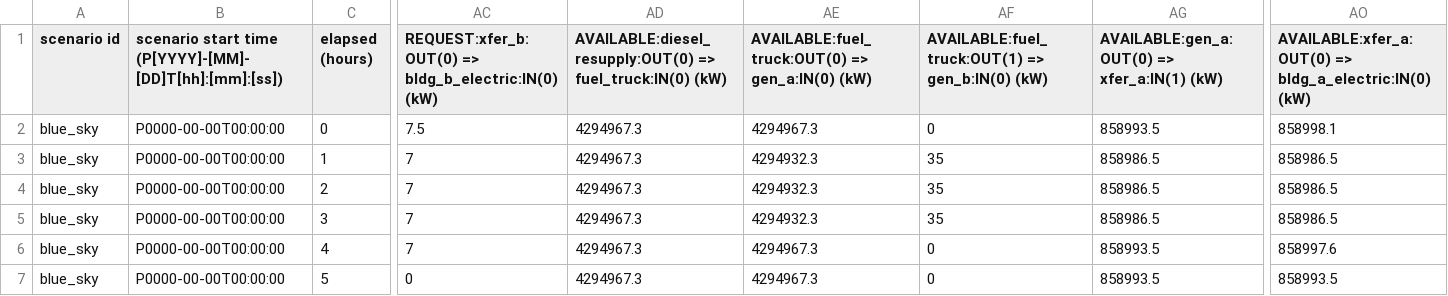
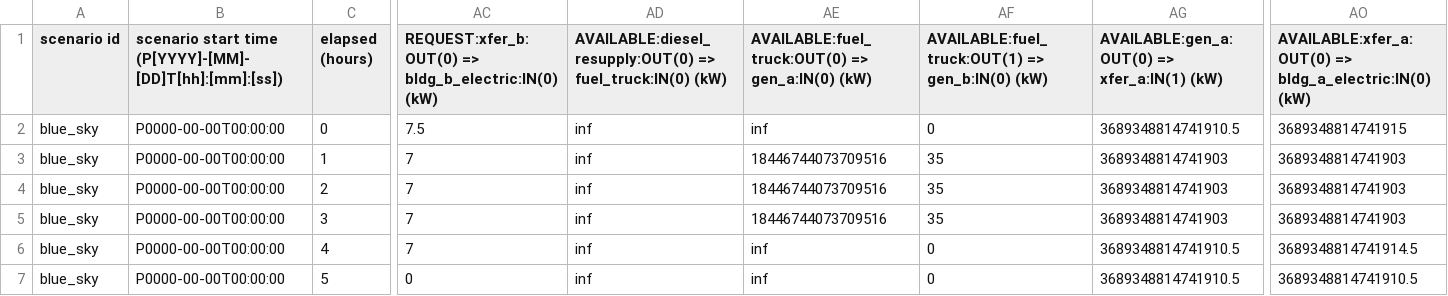
Before and after one commit to bigladder/erin, a CSV file: docs/examples/ex17-out.csv, drawn as a sheet; only a part is shown, gaps mark what is left out; the diff names each change by its address in the sheet, - before the commit and + after, or states it on an @@ line.

```diff
--- a/docs/examples/ex17-out.csv
+++ b/docs/examples/ex17-out.csv
-AD2:AD7: 4294967.3
+AD2:AD7: inf
-AE2: 4294967.3
+AE2: inf
-AG2: 858993.5
+AG2: 3689348814741910.5
-AO2: 858998.1
+AO2: 3689348814741915
-AE3:AE5: 4294932.3
+AE3:AE5: 18446744073709516
-AG3:AG5: 858986.5
+AG3:AG5: 3689348814741903
-AO3:AO5: 858986.5
+AO3:AO5: 3689348814741903
-AE6:AE7: 4294967.3
+AE6:AE7: inf
-AG6:AG7: 858993.5
+AG6:AG7: 3689348814741910.5
-AO6: 858997.6
+AO6: 3689348814741914.5
-AO7: 858993.5
+AO7: 3689348814741910.5
```
Also changed, not shown: docs/examples/ex03-out.csv, docs/examples/ex04-out.csv, 17 other files.
